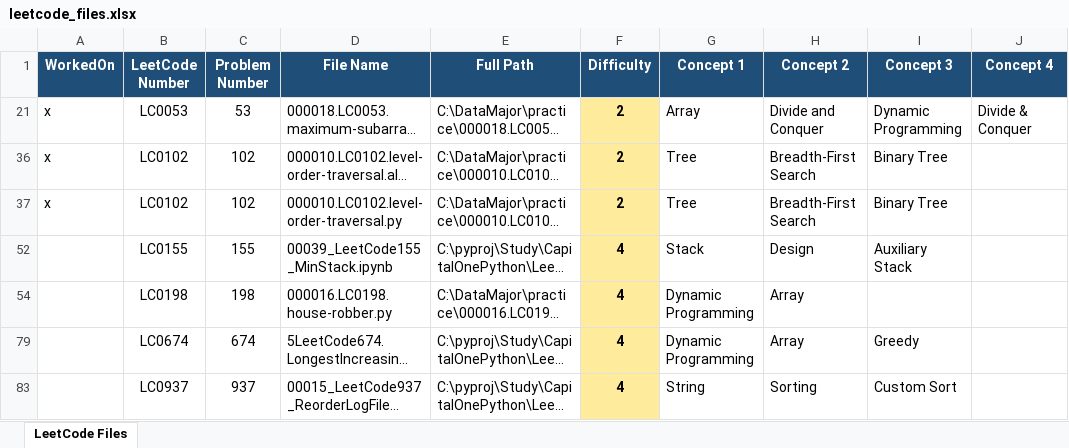
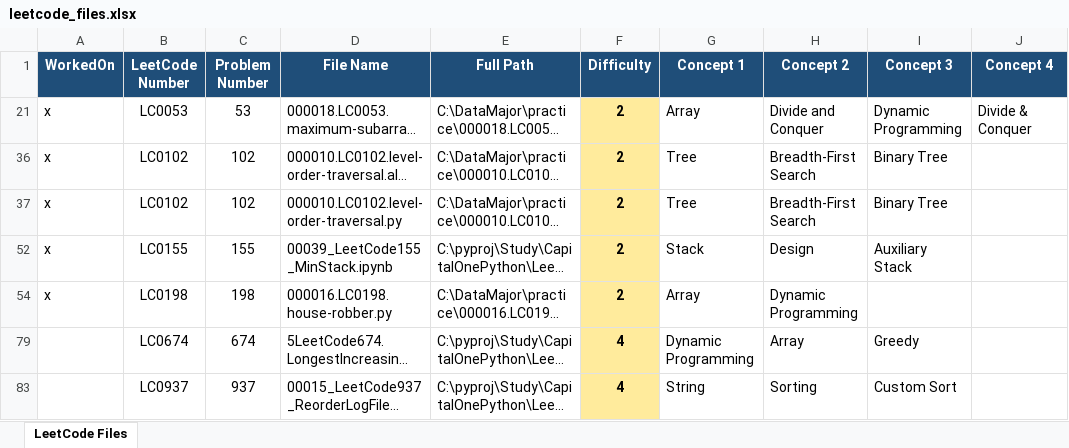
Before and after one commit to seanlgirgis/DataMajor, an Excel workbook: practice/leetcode_files.xlsx, sheet LeetCode Files, drawn as a sheet; only a part is shown; long unchanged cells end in …; values as stored, in another font and other column widths than the file's, no borders; the diff names each change by its address in the sheet, - before the commit and + after, or states it on an @@ line.

```diff
--- a/practice/leetcode_files.xlsx (sheet LeetCode Files)
+++ b/practice/leetcode_files.xlsx (sheet LeetCode Files)
-A52 (WorkedOn): (empty)
+A52 (WorkedOn): x
-F52 (Difficulty): 4
+F52 (Difficulty): 2
-A54 (WorkedOn): (empty)
+A54 (WorkedOn): x
-F54 (Difficulty): 4
+F54 (Difficulty): 2
-G54 (Concept 1): Dynamic Programming
+G54 (Concept 1): Array
-H54 (Concept 2): Array
+H54 (Concept 2): Dynamic Programming
```
Also changed, not shown: 5 other files.
